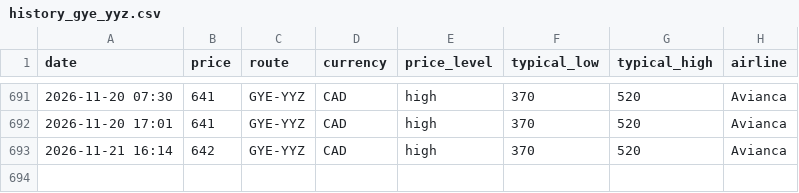
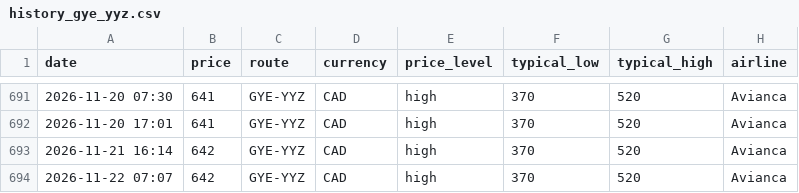
Before and after one commit to jacobmtools/flight-price-tracker, a CSV file: history_gye_yyz.csv, drawn as a sheet; only a part is shown, gaps mark what is left out.

```diff
--- a/history_gye_yyz.csv
+++ b/history_gye_yyz.csv
@@ -693 +693,2 @@ date,price,route,currency,price_level,typical_low,typical_high,airline
 2026-11-21 16:14,642,GYE-YYZ,CAD,high,370,520,Avianca
+2026-11-22 07:07,642,GYE-YYZ,CAD,high,370,520,Avianca
```
